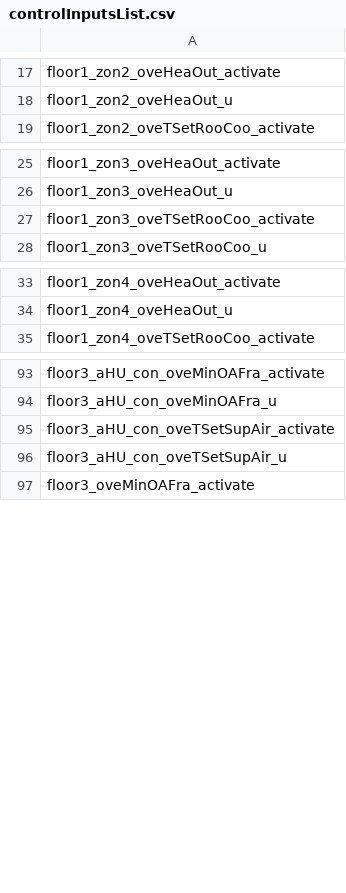
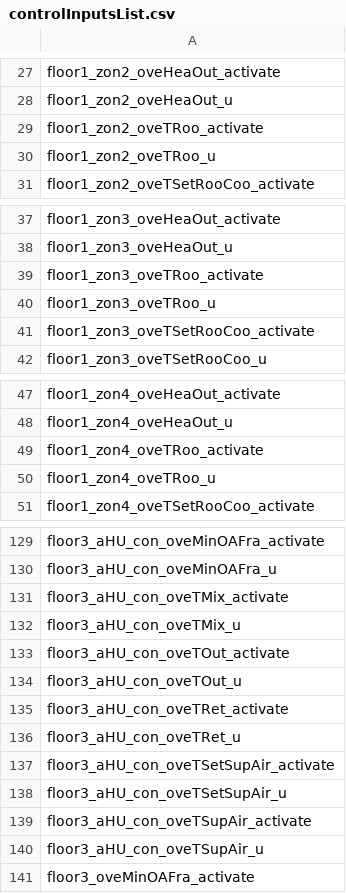
Before and after one commit to SenHuang19/BuildingControlEmulator, a CSV file: simulationExamples/controlInputsList.csv, drawn as a sheet; only a part is shown, gaps mark what is left out; the diff covers the shown part only; the diff names each change by its address in the sheet, - before the commit and + after, or states it on an @@ line.

```diff
--- a/simulationExamples/controlInputsList.csv
+++ b/simulationExamples/controlInputsList.csv
+row 29: floor1_zon2_oveTRoo_activate
+row 30: floor1_zon2_oveTRoo_u
+row 39: floor1_zon3_oveTRoo_activate
+row 40: floor1_zon3_oveTRoo_u
+row 49: floor1_zon4_oveTRoo_activate
+row 50: floor1_zon4_oveTRoo_u
+row 131: floor3_aHU_con_oveTMix_activate
+row 132: floor3_aHU_con_oveTMix_u
+row 133: floor3_aHU_con_oveTOut_activate
+row 134: floor3_aHU_con_oveTOut_u
+row 135: floor3_aHU_con_oveTRet_activate
+row 136: floor3_aHU_con_oveTRet_u
+row 139: floor3_aHU_con_oveTSupAir_activate
+row 140: floor3_aHU_con_oveTSupAir_u
```
Also changed, not shown: 40 added rows elsewhere in this file, simulationExamples/results.csv.
